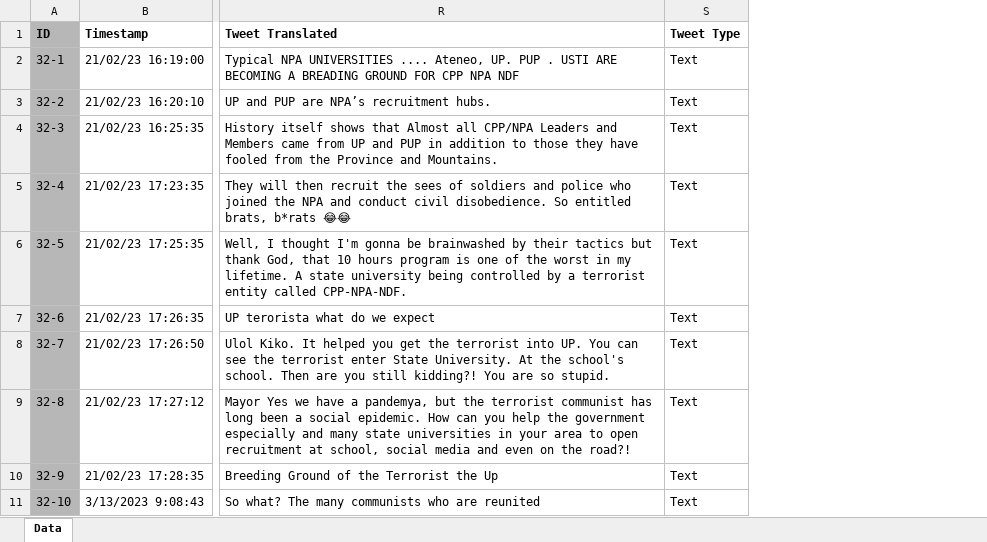
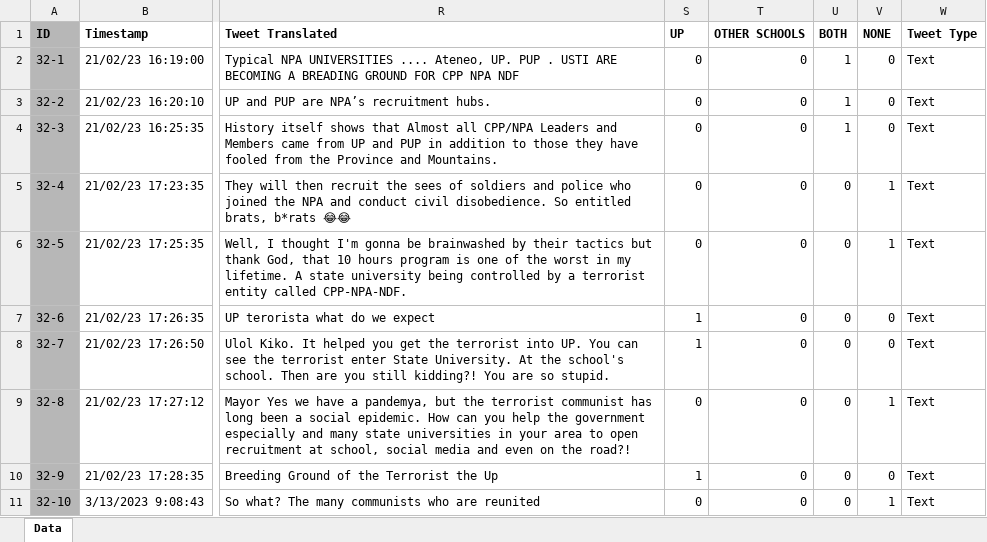
Before and after one commit to ShiroeLH/CS-132-PH-Twitter-Mis-Disinformation-Analysis, an Excel workbook: analysis/Dataset - Group 32.xlsx, sheet Data, drawn as a sheet; only a part is shown, gaps mark what is left out; values as stored, in another font and other column widths than the file's, no borders; charts and pictures and conditional formats not drawn; the diff names each change by its address in the sheet, - before the commit and + after, or states it on an @@ line.

Commit message:
Fix Stat Analysis

```diff
--- a/analysis/Dataset - Group 32.xlsx (sheet Data)
+++ b/analysis/Dataset - Group 32.xlsx (sheet Data)
+column S (UP), rows 2-11: 0 | 0 | 0 | 0 | 0 | 1 | 1 | 0 | 1 | 0
+column T (OTHER SCHOOLS), rows 2-11: all 0
+column U (BOTH), rows 2-11: 1 | 1 | 1 | 0 | 0 | 0 | 0 | 0 | 0 | 0
+column V (NONE), rows 2-11: 0 | 0 | 0 | 1 | 1 | 0 | 0 | 1 | 0 | 1
```
Also changed, not shown: formulas that keep their value, charts or pictures, 1 other file.
